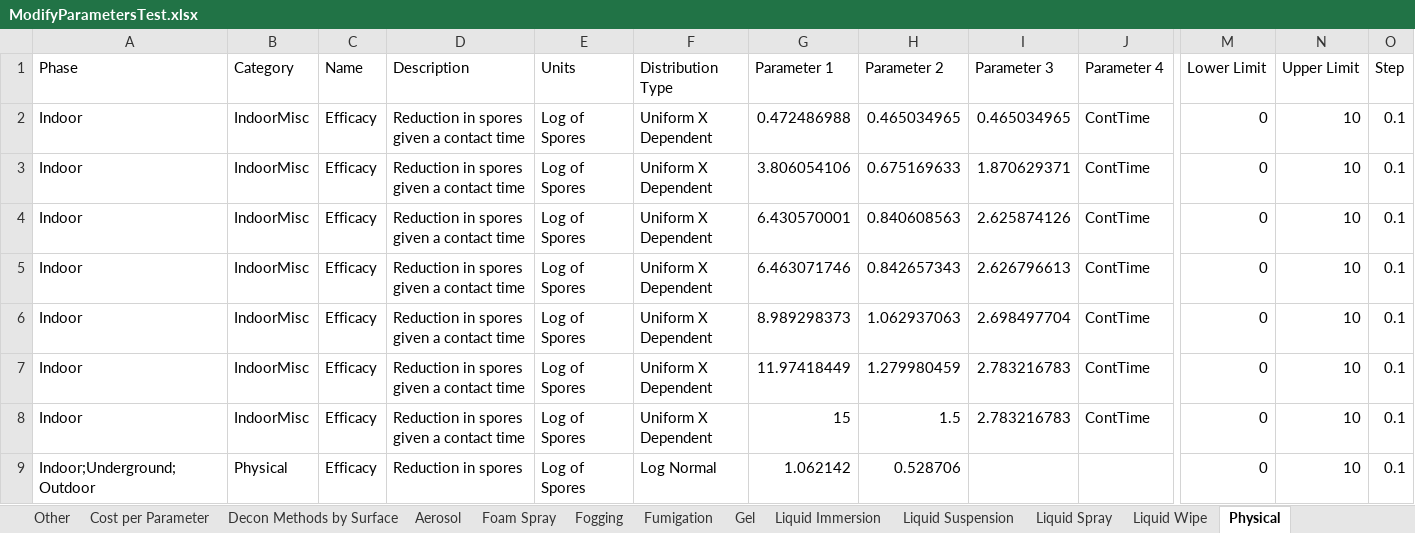
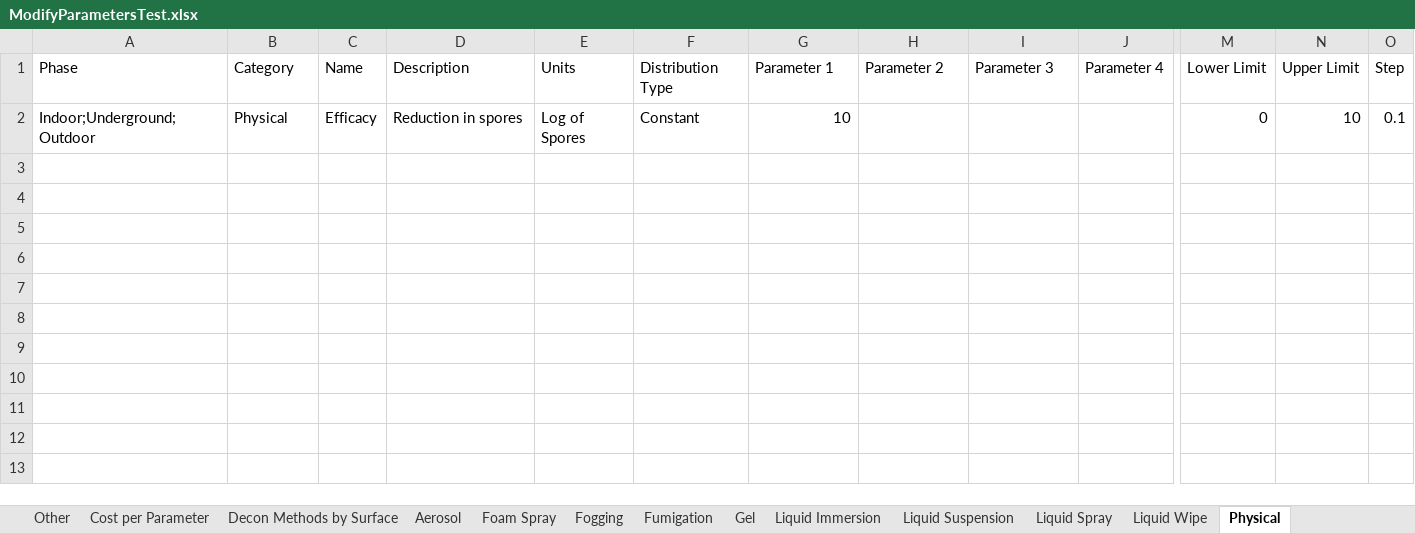
Before and after one commit to USEPA/EPADecon, an Excel workbook: Battelle.EPA.WideAreaDecon.Model.Tests/InputFiles/ModifyParametersTest.xlsx, sheet Physical, drawn as a sheet; only a part is shown, gaps mark what is left out; values as stored, in another font and other column widths than the file's, no borders; conditional formats and table styles not drawn; removed rows and columns are numbered as before the commit, all else as after; rows hold the shown columns only; the diff names each change by its address in the sheet, - before the commit and + after, or states it on an @@ line.

```diff
--- a/Battelle.EPA.WideAreaDecon.Model.Tests/InputFiles/ModifyParametersTest.xlsx (sheet Physical)
+++ b/Battelle.EPA.WideAreaDecon.Model.Tests/InputFiles/ModifyParametersTest.xlsx (sheet Physical)
-row 2: Indoor | IndoorMisc | Efficacy | Reduction in spores given a contact time | Log of Spores | Uniform X Dependent | 0.472486988 | 0.465034965 | 0.465034965 | ContTime | 0 | 10 | 0.1
-row 3: Indoor | IndoorMisc | Efficacy | Reduction in spores given a contact time | Log of Spores | Uniform X Dependent | 3.806054106 | 0.675169633 | 1.870629371 | ContTime | 0 | 10 | 0.1
-row 4: Indoor | IndoorMisc | Efficacy | Reduction in spores given a contact time | Log of Spores | Uniform X Dependent | 6.430570001 | 0.840608563 | 2.625874126 | ContTime | 0 | 10 | 0.1
-row 5: Indoor | IndoorMisc | Efficacy | Reduction in spores given a contact time | Log of Spores | Uniform X Dependent | 6.463071746 | 0.842657343 | 2.626796613 | ContTime | 0 | 10 | 0.1
-row 6: Indoor | IndoorMisc | Efficacy | Reduction in spores given a contact time | Log of Spores | Uniform X Dependent | 8.989298373 | 1.062937063 | 2.698497704 | ContTime | 0 | 10 | 0.1
-row 7: Indoor | IndoorMisc | Efficacy | Reduction in spores given a contact time | Log of Spores | Uniform X Dependent | 11.97418449 | 1.279980459 | 2.783216783 | ContTime | 0 | 10 | 0.1
-row 8: Indoor | IndoorMisc | Efficacy | Reduction in spores given a contact time | Log of Spores | Uniform X Dependent | 15 | 1.5 | 2.783216783 | ContTime | 0 | 10 | 0.1
-F2 (Distribution Type): Log Normal
+F2 (Distribution Type): Constant
-G2 (Parameter 1): 1.062142
+G2 (Parameter 1): 10
-H2 (Parameter 2): 0.528706
+H2 (Parameter 2): (empty)
```
Also changed, not shown: sheet Liquid Immersion, sheet Foam Spray, sheet Fumigation, sheet Characterization Sampling, sheet Liquid Suspension, sheet Decontamination, 9 more sheets.
